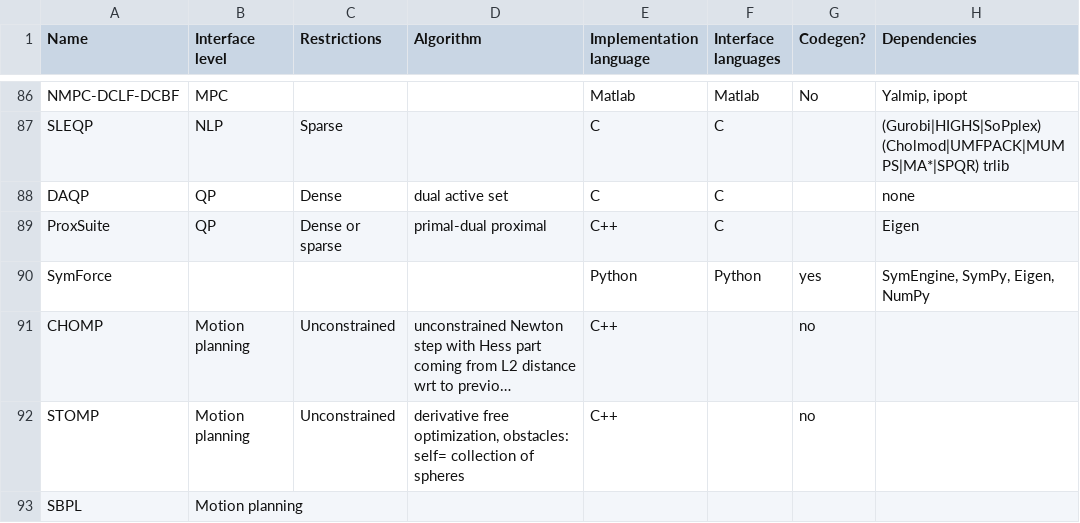
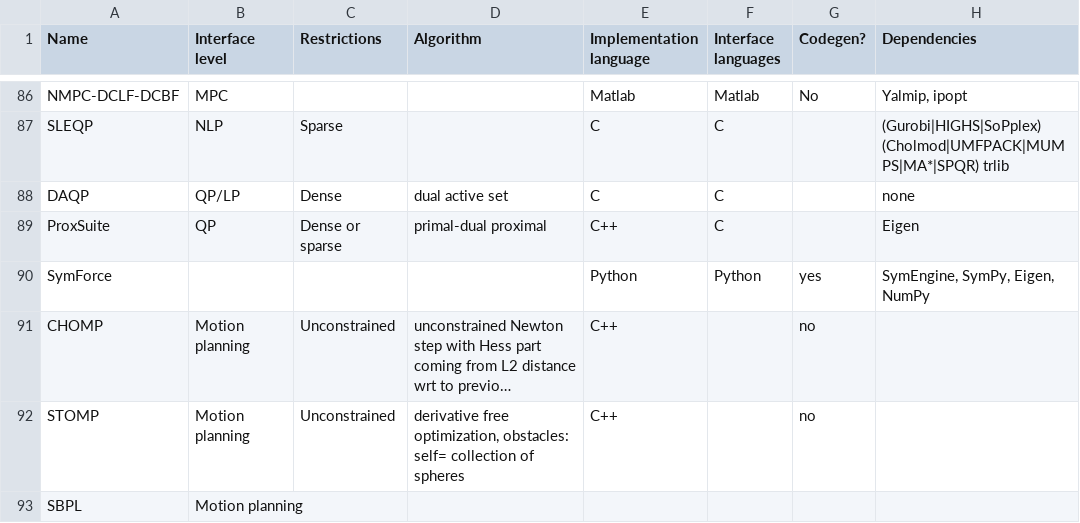
Before and after one commit to meco-group/dynamic_optimization_inventory, a CSV file: list.csv, drawn as a sheet; only a part is shown, gaps mark what is left out; long unchanged cells end in …; the diff names each change by its address in the sheet, - before the commit and + after, or states it on an @@ line.

Commit message:
Update list.csv

```diff
--- a/list.csv
+++ b/list.csv
-B88 (Interface level): QP
+B88 (Interface level): QP/LP
```
